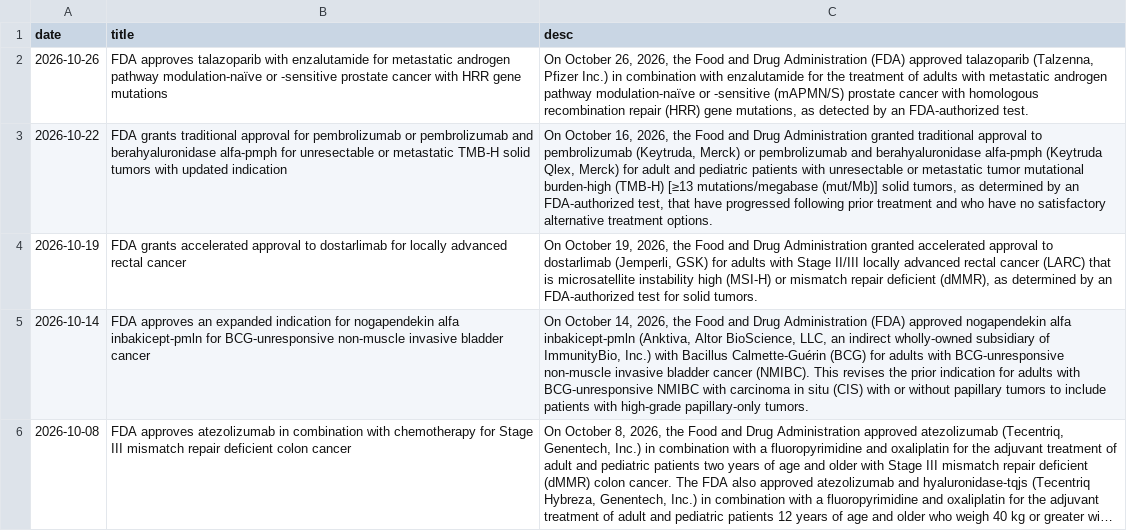
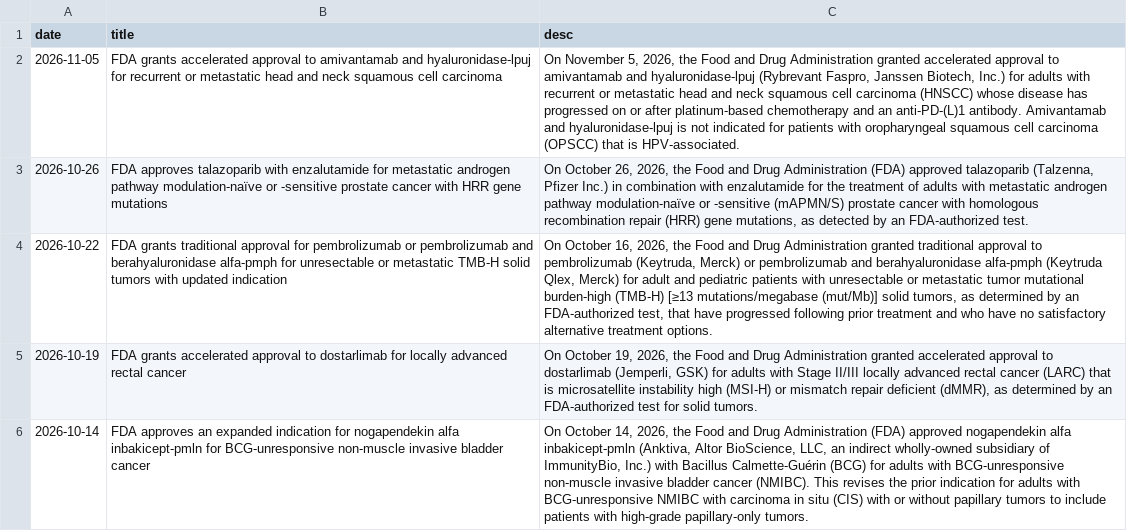
Before and after one commit to pegasustenma/fda-onc-mirror, a TSV file: notifications.tsv, drawn as a sheet; only a part is shown; the shorter side is filled out with more unchanged rows; long unchanged cells end in …; the diff names each change by its address in the sheet, - before the commit and + after, or states it on an @@ line.

```diff
--- a/notifications.tsv
+++ b/notifications.tsv
+row 2: 2026-11-05 | FDA grants accelerated approval to amivantamab and hyaluronidase-lpuj for recurrent or metastatic head and neck squamous cell carcinoma | On November 5, 2026, the Food and Drug Administration granted accelerated approval to amivantamab and hyaluronidase-lpuj (Rybrevant Faspro, Janssen Biotech, Inc.) for adults with recurrent or metastatic head and neck squamous cell carcinoma (HNSCC) whose disease has progressed on or after platinum-based chemotherapy and an anti-PD-(L)1 antibody. Amivantamab and hyaluronidase-lpuj is not indicated for patients with oropharyngeal squamous cell carcinoma (OPSCC) that is HPV-associated.
```
Also changed, not shown: 1 other file.
